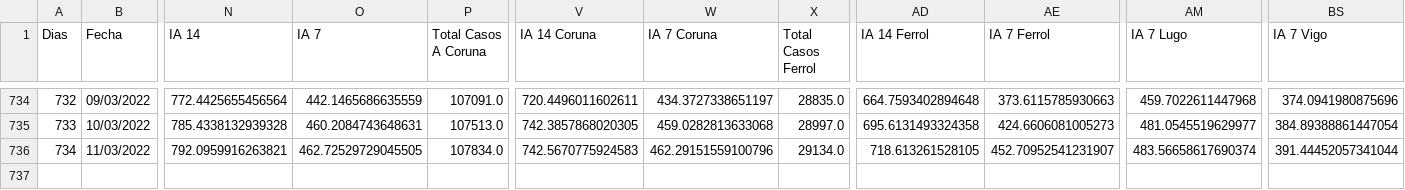
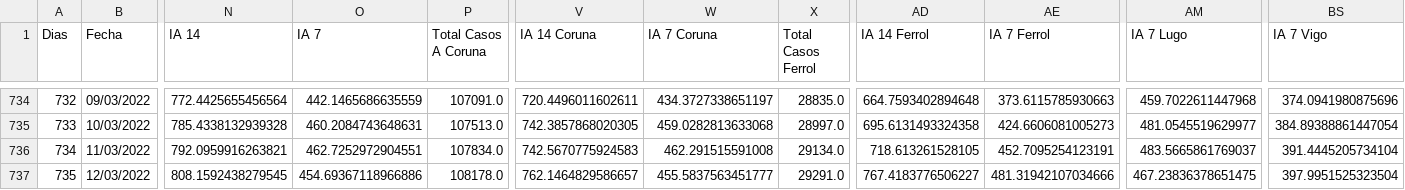
Before and after one commit to dgarcoe/COVID19_Galicia, a CSV file: data_galicia_covid.csv, drawn as a sheet; only a part is shown, gaps mark what is left out; rows hold the shown columns only; the diff names each change by its address in the sheet, - before the commit and + after, or states it on an @@ line.

Commit message:
Added data

```diff
--- a/data_galicia_covid.csv
+++ b/data_galicia_covid.csv
-O736 (IA 7): 462.72529729045505
+O736 (IA 7): 462.7252972904551
-W736 (IA 7 Coruna): 462.29151559100796
+W736 (IA 7 Coruna): 462.291515591008
-AE736 (IA 7 Ferrol): 452.70952541231907
+AE736 (IA 7 Ferrol): 452.7095254123191
-AM736 (IA 7 Lugo): 483.56658617690374
+AM736 (IA 7 Lugo): 483.5665861769037
-BS736 (IA 7 Vigo): 391.44452057341044
+BS736 (IA 7 Vigo): 391.4445205734104
+row 737: 735 | 12/03/2022 | 808.1592438279545 | 454.69367118966886 | 108178.0 | 762.1464829586657 | 455.5837563451777 | 29291.0 | 767.4183776506227 | 481.31942107034666 | 467.23836378651475 | 397.9951525323504
```
Also changed, not shown: 17 other files.
